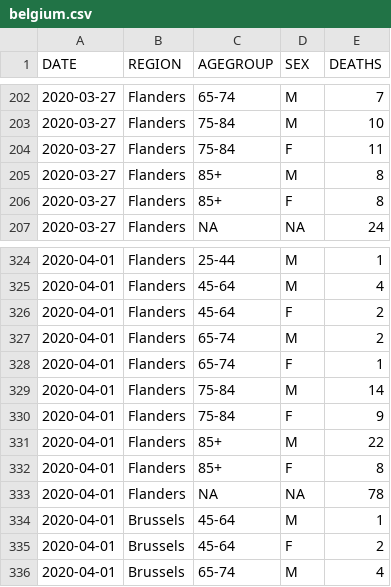
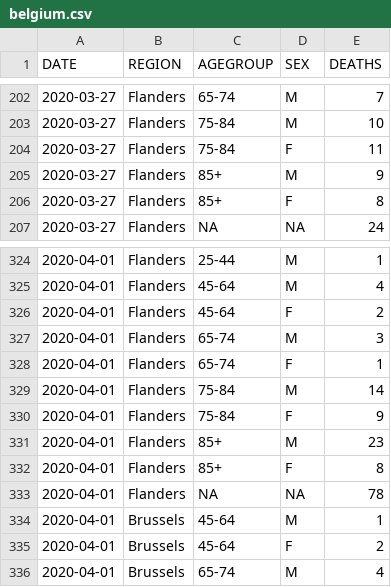
Before and after one commit to rvaughan/coronavirus-data, a CSV file: belgium/belgium.csv, drawn as a sheet; only a part is shown, gaps mark what is left out; the diff covers the shown part only.

```diff
--- a/belgium/belgium.csv
+++ b/belgium/belgium.csv
@@ -204,3 +204,3 @@
 "2020-03-27","Flanders","75-84","F",11
-"2020-03-27","Flanders","85+","M",8
+"2020-03-27","Flanders","85+","M",9
 "2020-03-27","Flanders","85+","F",8
@@ -326,3 +326,3 @@
 "2020-04-01","Flanders","45-64","F",2
-"2020-04-01","Flanders","65-74","M",2
+"2020-04-01","Flanders","65-74","M",3
 "2020-04-01","Flanders","65-74","F",1
@@ -330,3 +330,3 @@
 "2020-04-01","Flanders","75-84","F",9
-"2020-04-01","Flanders","85+","M",22
+"2020-04-01","Flanders","85+","M",23
 "2020-04-01","Flanders","85+","F",8
```
Also changed, not shown: 8 added rows, 3 removed rows and 3 edited cells elsewhere in this file.
